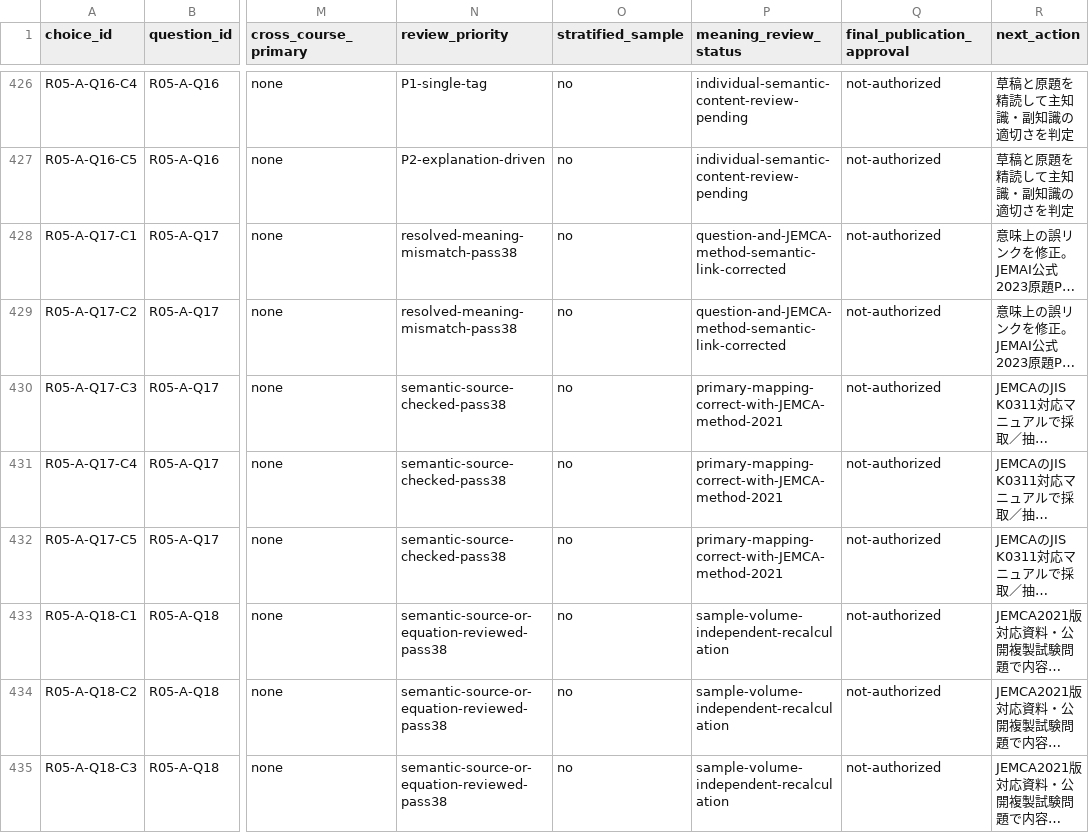
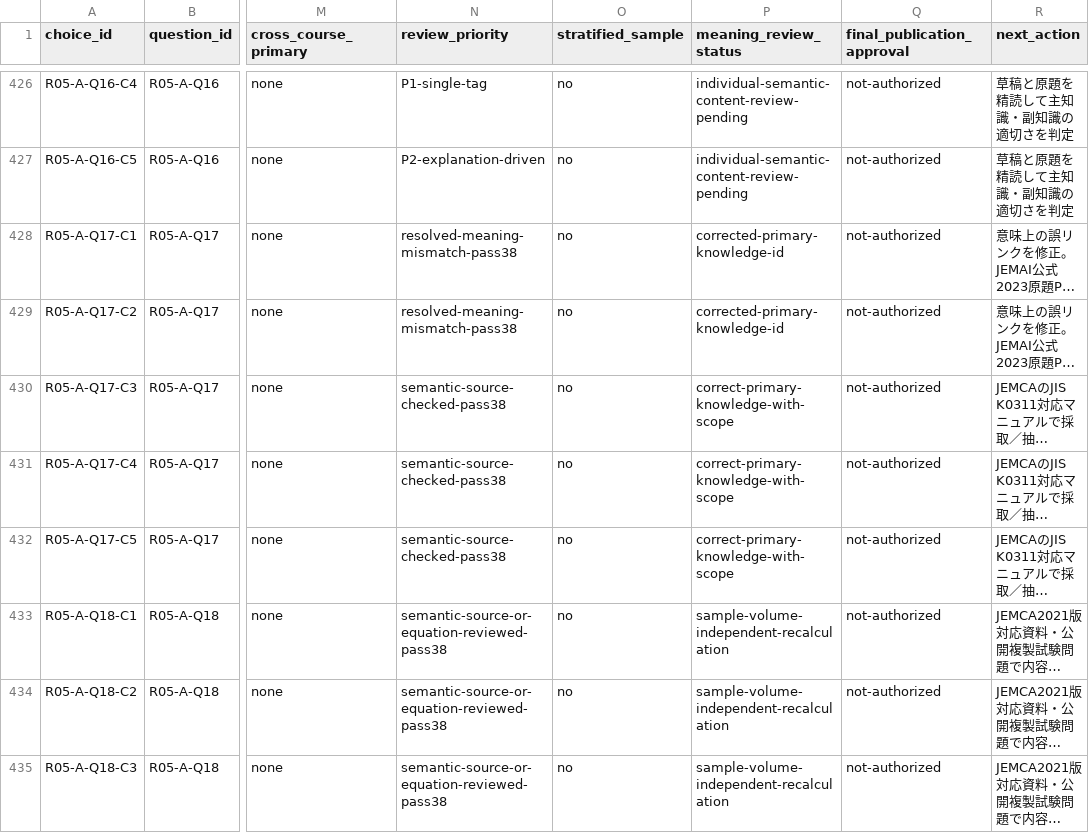
Before and after one commit to rhodanus2179/dioxin-studyware, a CSV file: docs/research/choice-map-triage-795-pass30.csv, drawn as a sheet; only a part is shown, gaps mark what is left out; long unchanged cells end in …; the diff names each change by its address in the sheet, - before the commit and + after, or states it on an @@ line.

Commit message:
test: account for two newly reviewed semantic links and synchronize pass38 triage labels

```diff
--- a/docs/research/choice-map-triage-795-pass30.csv
+++ b/docs/research/choice-map-triage-795-pass30.csv
-P428:P429 (meaning_review_status): question-and-JEMCA-method-semantic-link-corrected
+P428:P429 (meaning_review_status): corrected-primary-knowledge-id
-P430:P432 (meaning_review_status): primary-mapping-correct-with-JEMCA-method-2021
+P430:P432 (meaning_review_status): correct-primary-knowledge-with-scope
```
Also changed, not shown: 1 other file.
